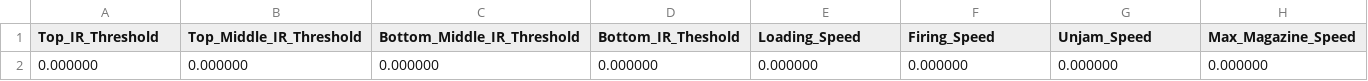
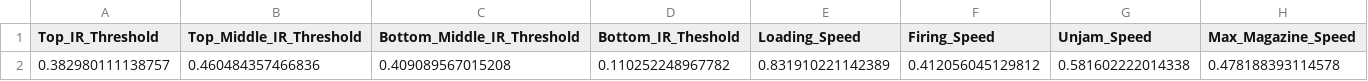
Before and after one commit to MARSProgramming/MARS-2020, a CSV file: Small_Tasks/dashboard mOS XIII/Calibration Files/MagazineCals.csv, drawn as a sheet.

```diff
--- a/Small_Tasks/dashboard mOS XIII/Calibration Files/MagazineCals.csv
+++ b/Small_Tasks/dashboard mOS XIII/Calibration Files/MagazineCals.csv
@@ -1,2 +1,2 @@
 Top_IR_Threshold,Top_Middle_IR_Threshold,Bottom_Middle_IR_Threshold,Bottom_IR_Theshold,Loading_Speed,Firing_Speed,Unjam_Speed,Max_Magazine_Speed
-	0.000000,0.000000,0.000000,0.000000,0.000000,0.000000,0.000000,0.000000
+0.382980111138757,0.460484357466836,0.409089567015208,0.110252248967782,0.831910221142389,0.412056045129812,0.581602222014338,0.478188393114578
```
Also changed, not shown: Small_Tasks/dashboard mOS XIII/Calibration Files/Control_Panel_Cals.csv, 9 other files.
